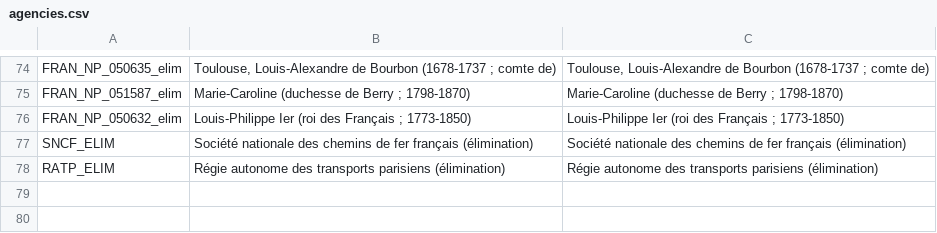
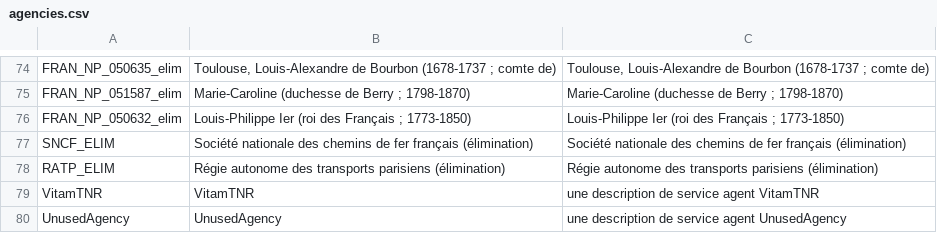
Before and after one commit to ProgrammeVitam/vitam-itests, a CSV file: data/agencies/agencies.csv, drawn as a sheet; only a part is shown, gaps mark what is left out; the diff names each change by its address in the sheet, - before the commit and + after, or states it on an @@ line.

Commit message:
tnr agencies

```diff
--- a/data/agencies/agencies.csv
+++ b/data/agencies/agencies.csv
+row 79: VitamTNR | VitamTNR | une description de service agent VitamTNR
+row 80: UnusedAgency | UnusedAgency | une description de service agent UnusedAgency
```
Also changed, not shown: 2 other files.
